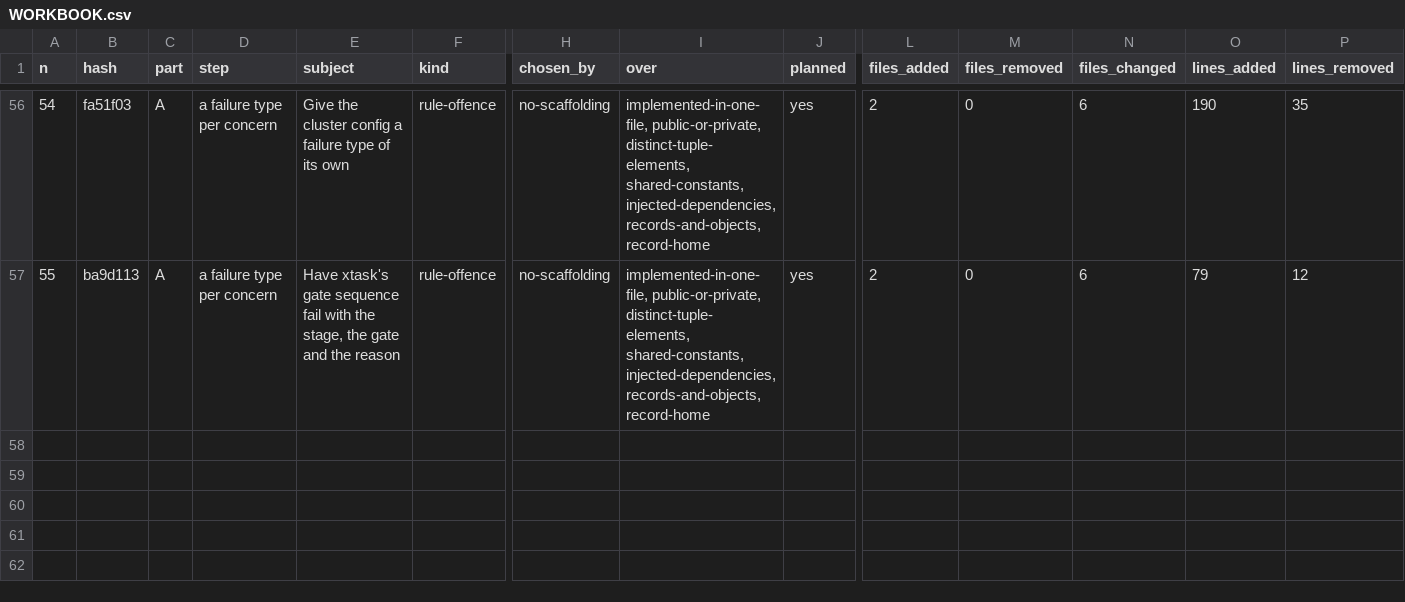
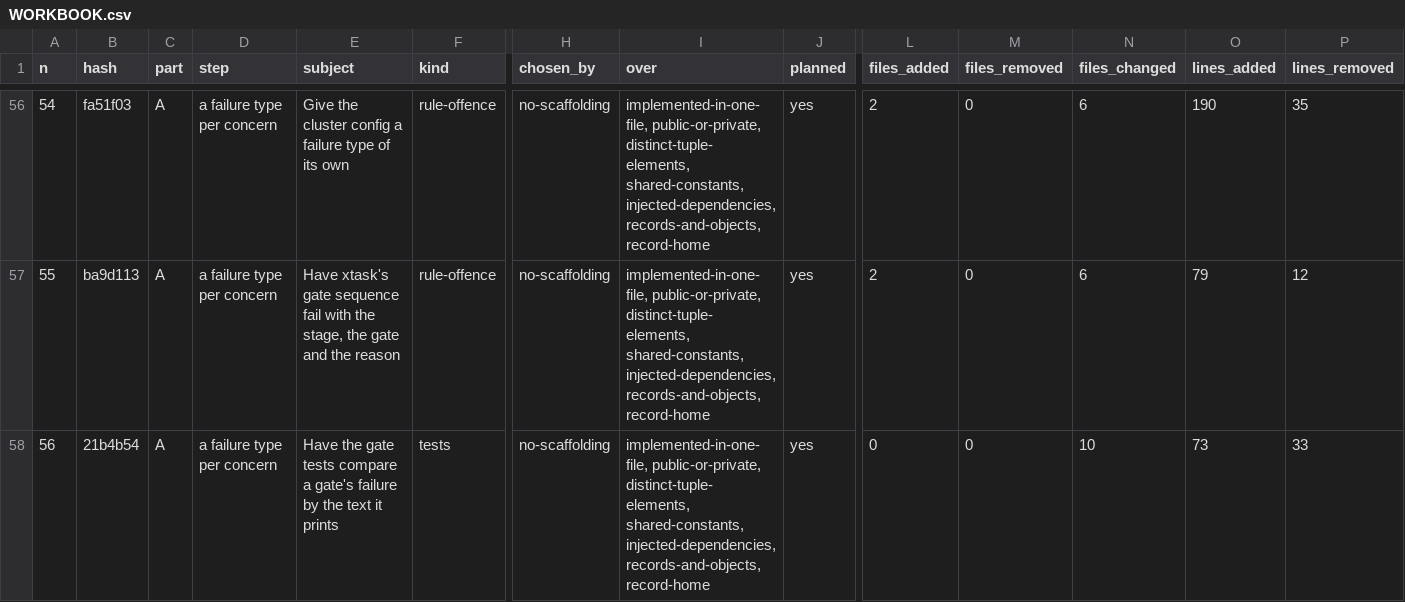
Before and after one commit to umbgtt10/ibft_unattended_overhaul_experiment, a CSV file: WORKBOOK.csv, drawn as a sheet; only a part is shown, gaps mark what is left out; rows hold the shown columns only; the diff names each change by its address in the sheet, - before the commit and + after, or states it on an @@ line.

```diff
--- a/WORKBOOK.csv
+++ b/WORKBOOK.csv
+row 58: 56 | 21b4b54 | A | a failure type per concern | Have the gate tests compare a gate's failure by the text it prints | tests | no-scaffolding | implemented-in-one-file, public-or-private, distinct-tuple-elements, shared-constants, injected-dependencies, records-and-objects, record-home | yes | 0 | 0 | 10 | 73 | 33
```
Also changed, not shown: WORKBOOK-ATTEMPTS.csv, 2 other files.
